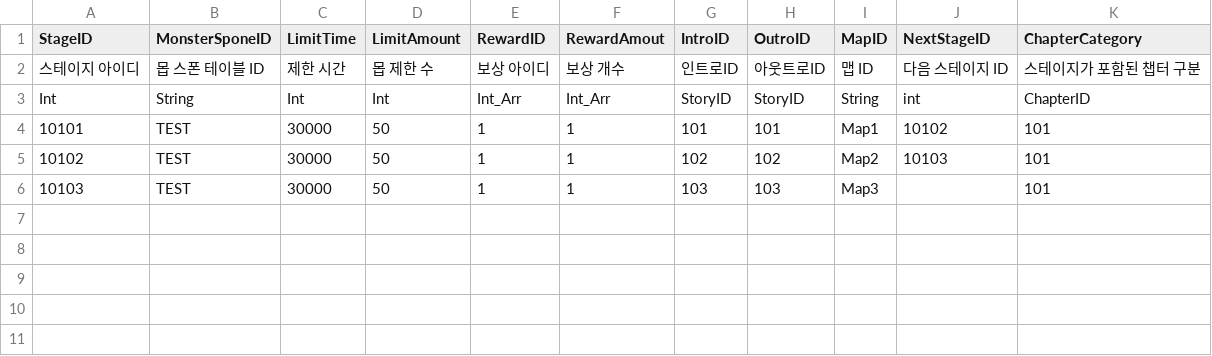
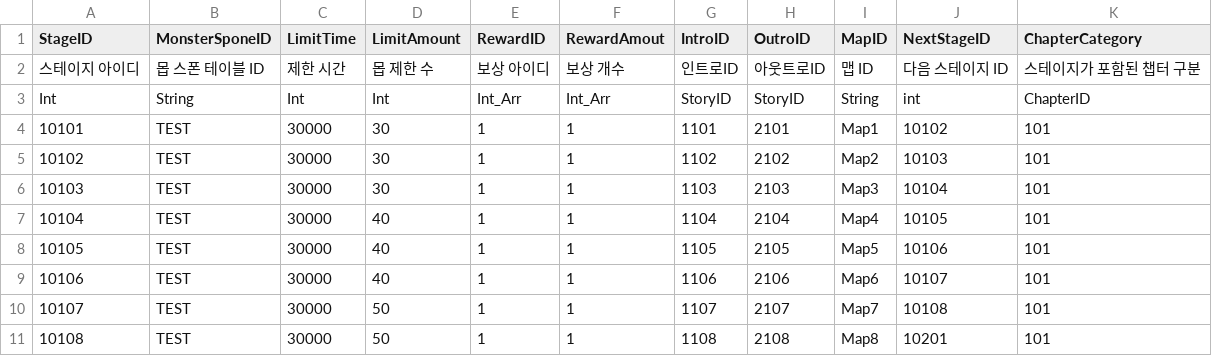
Before and after one commit to I-Need-Mac/Client, a CSV file: Assets/Resources/Table/StageTable.csv, drawn as a sheet.

Commit message:
Feat : StageTable Test Data

```diff
--- a/Assets/Resources/Table/StageTable.csv
+++ b/Assets/Resources/Table/StageTable.csv
@@ -3,4 +3,9 @@ StageID,MonsterSponeID,LimitTime,LimitAmount,RewardID,RewardAmout,IntroID,OutroI
 Int,String,Int,Int,Int_Arr,Int_Arr,StoryID,StoryID,String,int,ChapterID
-10101,TEST,30000,50,1,1,101,101,Map1,10102,101
-10102,TEST,30000,50,1,1,102,102,Map2,10103,101
-10103,TEST,30000,50,1,1,103,103,Map3,,101
+10101,TEST,30000,30,1,1,1101,2101,Map1,10102,101
+10102,TEST,30000,30,1,1,1102,2102,Map2,10103,101
+10103,TEST,30000,30,1,1,1103,2103,Map3,10104,101
+10104,TEST,30000,40,1,1,1104,2104,Map4,10105,101
+10105,TEST,30000,40,1,1,1105,2105,Map5,10106,101
+10106,TEST,30000,40,1,1,1106,2106,Map6,10107,101
+10107,TEST,30000,50,1,1,1107,2107,Map7,10108,101
+10108,TEST,30000,50,1,1,1108,2108,Map8,10201,101
```
